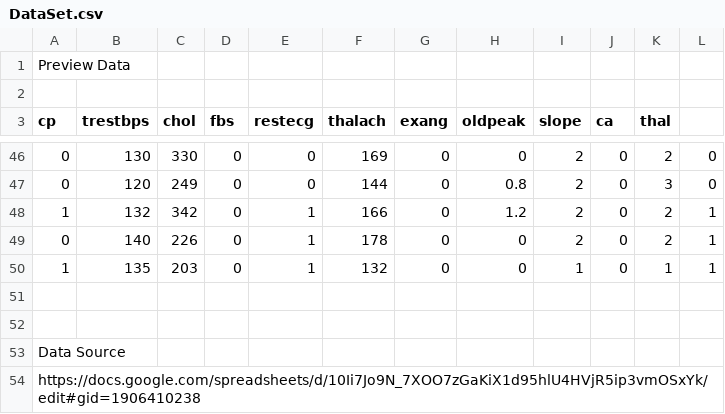
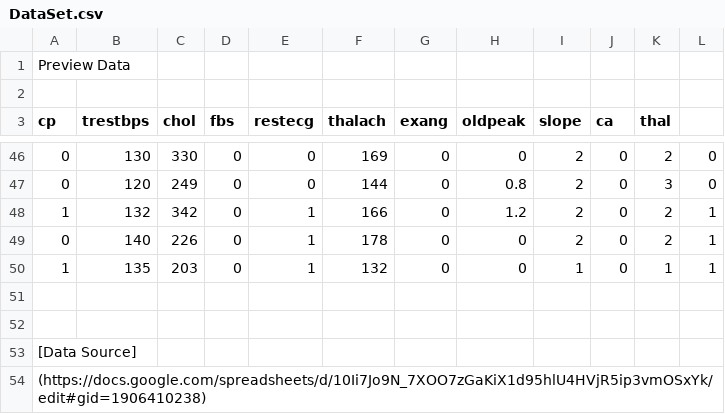
Before and after one commit to jabhij/PredictionModels_HeartDiseases, a CSV file: Data/DataSet.csv, drawn as a sheet; only a part is shown, gaps mark what is left out.

Commit message:
Update DataSet.csv

```diff
--- a/Data/DataSet.csv
+++ b/Data/DataSet.csv
@@ -52,3 +52,3 @@ cp	trestbps	chol	fbs	restecg	thalach	exang	oldpeak	slope	ca	thal
 
-Data Source
-https://docs.google.com/spreadsheets/d/10Ii7Jo9N_7XOO7zGaKiX1d95hlU4HVjR5ip3vmOSxYk/edit#gid=1906410238
+[Data Source]
+(https://docs.google.com/spreadsheets/d/10Ii7Jo9N_7XOO7zGaKiX1d95hlU4HVjR5ip3vmOSxYk/edit#gid=1906410238)
```
